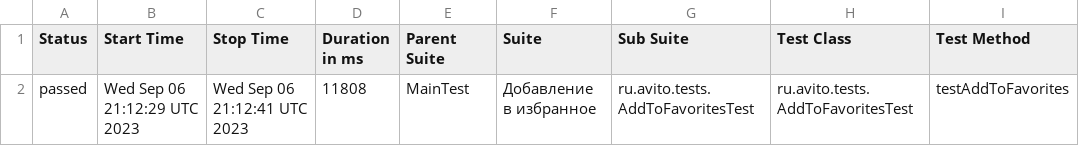
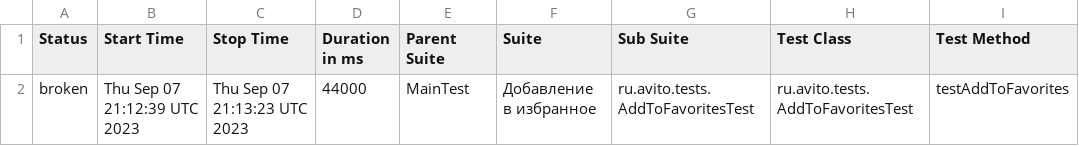
Before and after one commit to Doma-Sapiens/test-web, a CSV file: data/suites.csv, drawn as a sheet; only a part is shown; the diff names each change by its address in the sheet, - before the commit and + after, or states it on an @@ line.

```diff
--- a/data/suites.csv
+++ b/data/suites.csv
-A2 (Status): passed
+A2 (Status): broken
-B2 (Start Time): Wed Sep 06 21:12:29 UTC 2023
+B2 (Start Time): Thu Sep 07 21:12:39 UTC 2023
-C2 (Stop Time): Wed Sep 06 21:12:41 UTC 2023
+C2 (Stop Time): Thu Sep 07 21:13:23 UTC 2023
-D2 (Duration in ms): 11808
+D2 (Duration in ms): 44000
```
Also changed, not shown: 30 other files.
